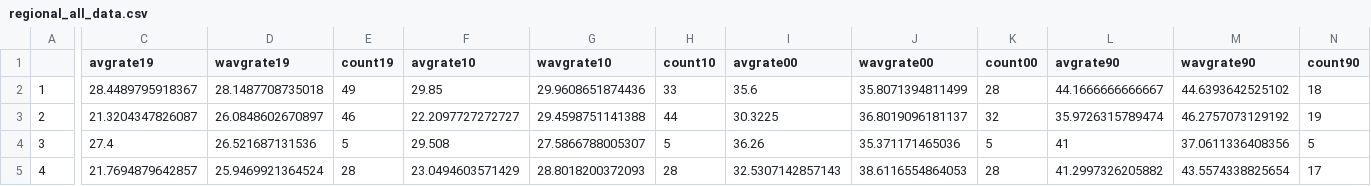
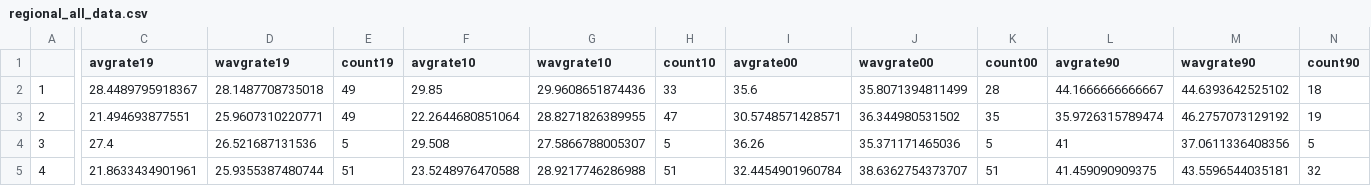
Before and after one commit to TaxFoundation/worldwide-corporate-tax-rates, a CSV file: final-outputs/regional_all_data.csv, drawn as a sheet; only a part is shown, gaps mark what is left out; the diff covers the shown part only; the diff names each change by its address in the sheet, - before the commit and + after, or states it on an @@ line.

```diff
--- a/final-outputs/regional_all_data.csv
+++ b/final-outputs/regional_all_data.csv
-C3 (avgrate19): 21.3204347826087
+C3 (avgrate19): 21.494693877551
-D3 (wavgrate19): 26.0848602670897
+D3 (wavgrate19): 25.9607310220771
-E3 (count19): 46
+E3 (count19): 49
-F3 (avgrate10): 22.2097727272727
+F3 (avgrate10): 22.2644680851064
-G3 (wavgrate10): 29.4598751141388
+G3 (wavgrate10): 28.8271826389955
-H3 (count10): 44
+H3 (count10): 47
-I3 (avgrate00): 30.3225
+I3 (avgrate00): 30.5748571428571
-J3 (wavgrate00): 36.8019096181137
+J3 (wavgrate00): 36.344980531502
-K3 (count00): 32
+K3 (count00): 35
-C5 (avgrate19): 21.7694879642857
+C5 (avgrate19): 21.8633434901961
-D5 (wavgrate19): 25.9469921364524
+D5 (wavgrate19): 25.9355387480744
-E5 (count19): 28
+E5 (count19): 51
-F5 (avgrate10): 23.0494603571429
+F5 (avgrate10): 23.5248976470588
-G5 (wavgrate10): 28.8018200372093
+G5 (wavgrate10): 28.9217746286988
-H5 (count10): 28
+H5 (count10): 51
-I5 (avgrate00): 32.5307142857143
+I5 (avgrate00): 32.4454901960784
-J5 (wavgrate00): 38.6116554864053
+J5 (wavgrate00): 38.6362754373707
-K5 (count00): 28
+K5 (count00): 51
-L5 (avgrate90): 41.2997326205882
+L5 (avgrate90): 41.459090909375
-M5 (wavgrate90): 43.5574338825654
+M5 (wavgrate90): 43.5596544035181
-N5 (count90): 17
+N5 (count90): 32
```
Also changed, not shown: 119 edited cells elsewhere in this file, final-data/final_data_2019.csv, final-data/final_data_2019_gdp_incomplete.csv, 14 other files.
